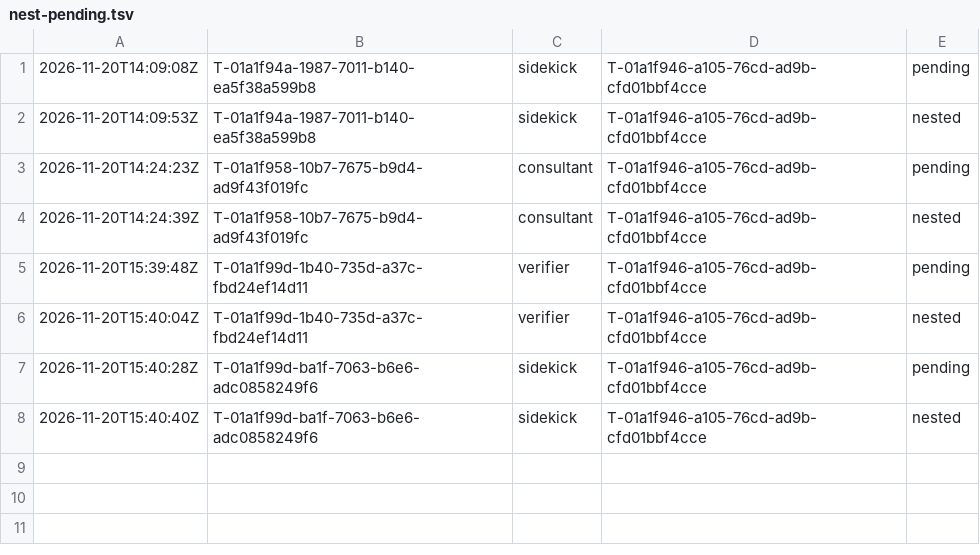
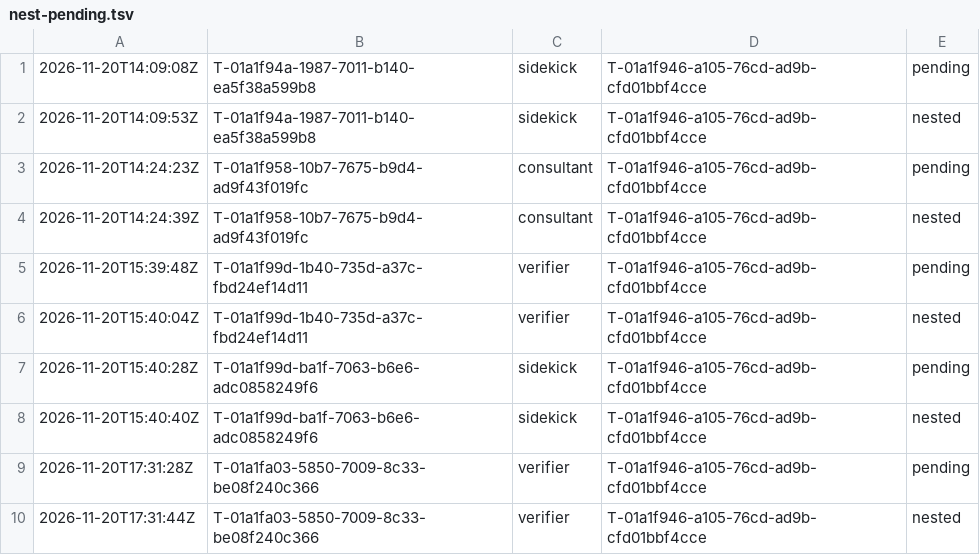
Before and after one commit to br1anchen/open-pstack, a TSV file: nest-pending.tsv, drawn as a sheet.

```diff
--- a/nest-pending.tsv
+++ b/nest-pending.tsv
@@ -8 +8,3 @@
 2026-11-20T15:40:40Z	T-01a1f99d-ba1f-7063-b6e6-adc0858249f6	sidekick	T-01a1f946-a105-76cd-ad9b-cfd01bbf4cce	nested
+2026-11-20T17:31:28Z	T-01a1fa03-5850-7009-8c33-be08f240c366	verifier	T-01a1f946-a105-76cd-ad9b-cfd01bbf4cce	pending
+2026-11-20T17:31:44Z	T-01a1fa03-5850-7009-8c33-be08f240c366	verifier	T-01a1f946-a105-76cd-ad9b-cfd01bbf4cce	nested
```
Also changed, not shown: events/master-g0.tsv, 1 other file.
